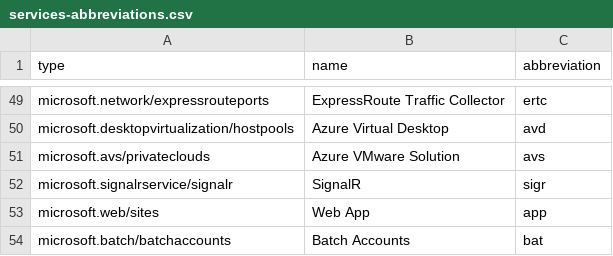
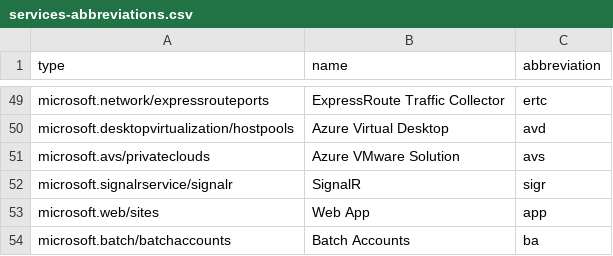
Before and after one commit to Azure/Azure-Proactive-Resiliency-Library, a CSV file: services-abbreviations.csv, drawn as a sheet; only a part is shown, gaps mark what is left out.

```diff
--- a/services-abbreviations.csv
+++ b/services-abbreviations.csv
@@ -53,2 +53,2 @@ microsoft.signalrservice/signalr,SignalR,sigr
 microsoft.web/sites,Web App,app
-microsoft.batch/batchaccounts,Batch Accounts,bat
+microsoft.batch/batchaccounts,Batch Accounts,ba
```
Also changed, not shown: 7 other files.
